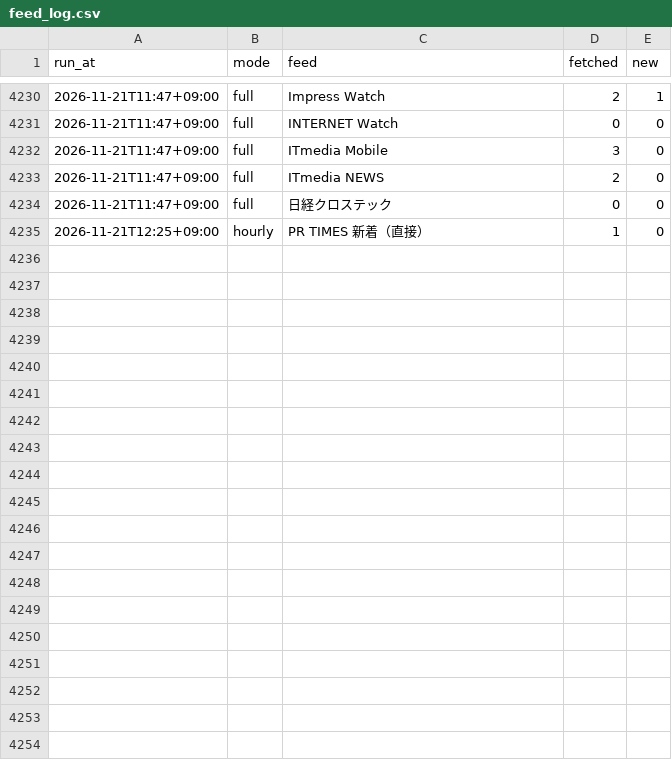
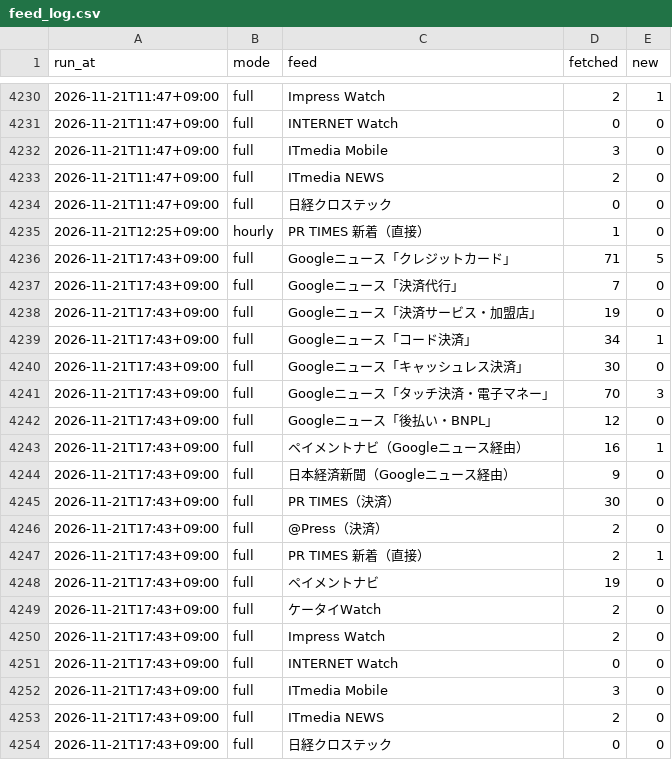
Before and after one commit to nskr-works/money-news, a CSV file: stats/feed_log.csv, drawn as a sheet; only a part is shown, gaps mark what is left out; the diff names each change by its address in the sheet, - before the commit and + after, or states it on an @@ line.

```diff
--- a/stats/feed_log.csv
+++ b/stats/feed_log.csv
+row 4236: 2026-11-21T17:43+09:00 | full | Googleニュース「クレジットカード」 | 71 | 5
+row 4237: 2026-11-21T17:43+09:00 | full | Googleニュース「決済代行」 | 7 | 0
+row 4238: 2026-11-21T17:43+09:00 | full | Googleニュース「決済サービス・加盟店」 | 19 | 0
+row 4239: 2026-11-21T17:43+09:00 | full | Googleニュース「コード決済」 | 34 | 1
+row 4240: 2026-11-21T17:43+09:00 | full | Googleニュース「キャッシュレス決済」 | 30 | 0
+row 4241: 2026-11-21T17:43+09:00 | full | Googleニュース「タッチ決済・電子マネー」 | 70 | 3
+row 4242: 2026-11-21T17:43+09:00 | full | Googleニュース「後払い・BNPL」 | 12 | 0
+row 4243: 2026-11-21T17:43+09:00 | full | ペイメントナビ（Googleニュース経由） | 16 | 1
+row 4244: 2026-11-21T17:43+09:00 | full | 日本経済新聞（Googleニュース経由） | 9 | 0
+row 4245: 2026-11-21T17:43+09:00 | full | PR TIMES（決済） | 30 | 0
+row 4246: 2026-11-21T17:43+09:00 | full | @Press（決済） | 2 | 0
+row 4247: 2026-11-21T17:43+09:00 | full | PR TIMES 新着（直接） | 2 | 1
+row 4248: 2026-11-21T17:43+09:00 | full | ペイメントナビ | 19 | 0
+row 4249: 2026-11-21T17:43+09:00 | full | ケータイWatch | 2 | 0
+row 4250: 2026-11-21T17:43+09:00 | full | Impress Watch | 2 | 0
+row 4251: 2026-11-21T17:43+09:00 | full | INTERNET Watch | 0 | 0
+row 4252: 2026-11-21T17:43+09:00 | full | ITmedia Mobile | 3 | 0
+row 4253: 2026-11-21T17:43+09:00 | full | ITmedia NEWS | 2 | 0
+row 4254: 2026-11-21T17:43+09:00 | full | 日経クロステック | 0 | 0
```
Also changed, not shown: 1 other file.
